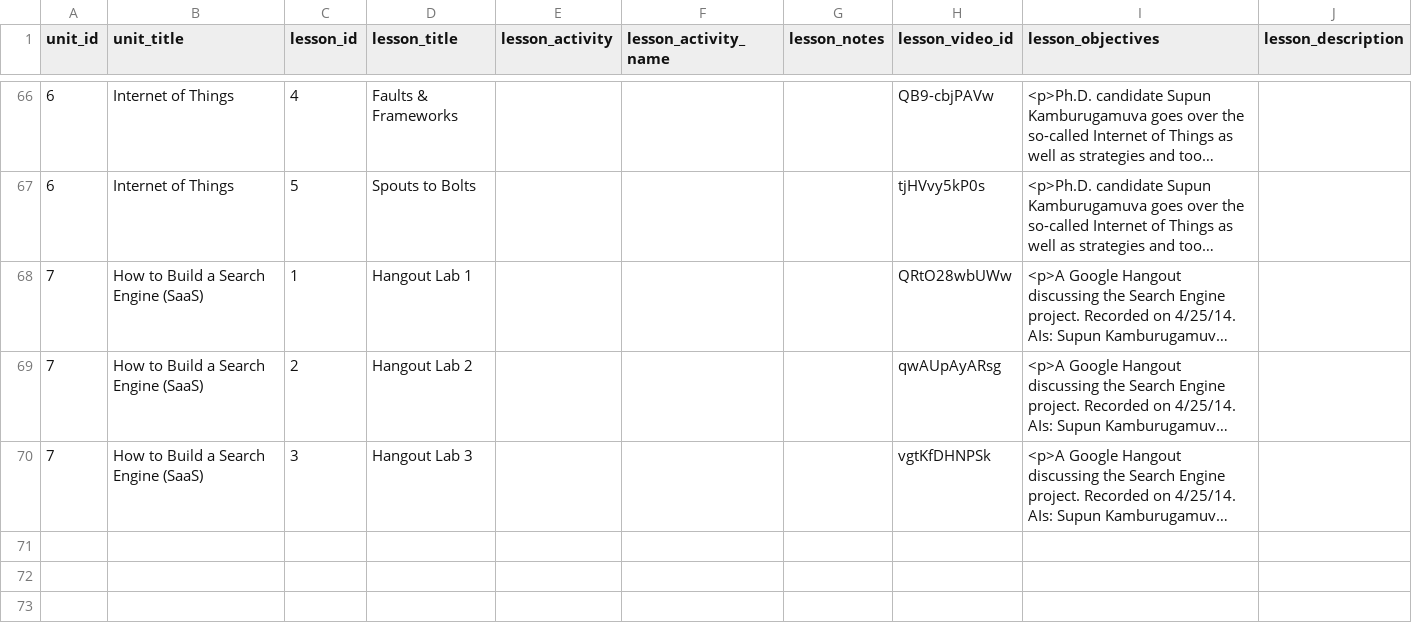
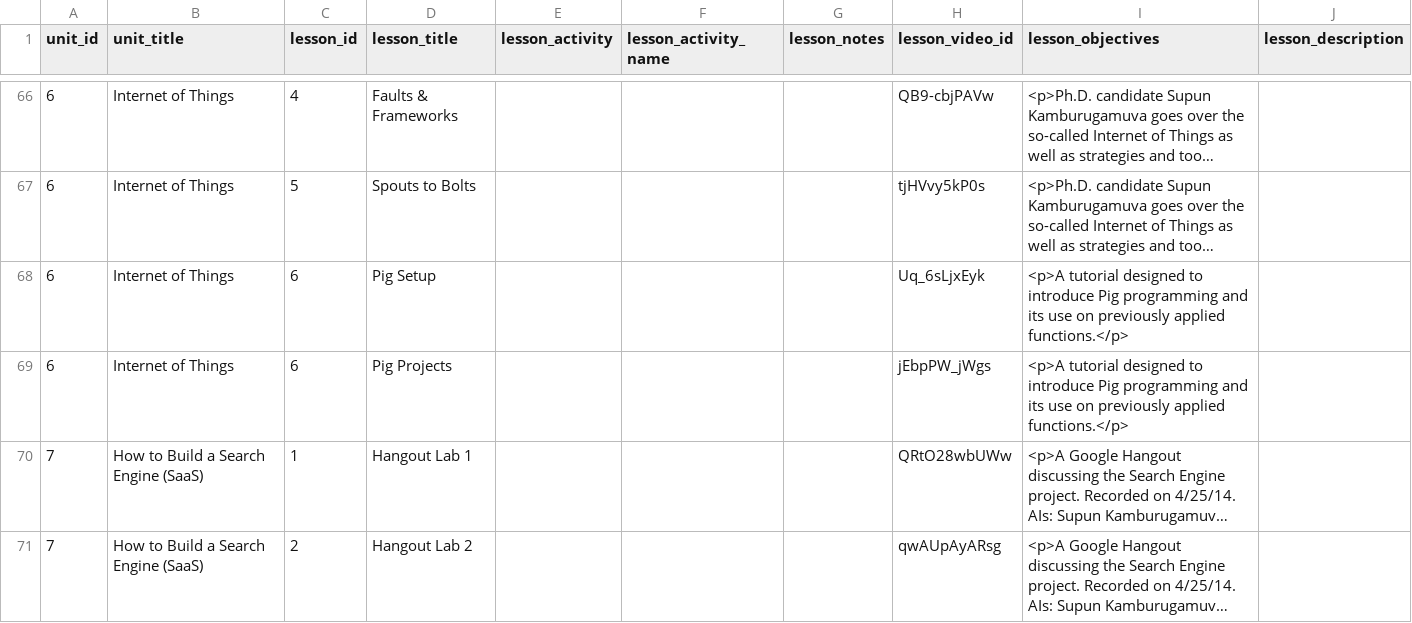
Before and after one commit to nishant07/course-builder, a CSV file: data/lesson.csv, drawn as a sheet; only a part is shown, gaps mark what is left out; the shorter side is filled out with more unchanged rows; long unchanged cells end in …; the diff names each change by its address in the sheet, - before the commit and + after, or states it on an @@ line.

Commit message:
Update lesson.csv

```diff
--- a/data/lesson.csv
+++ b/data/lesson.csv
+row 68: 6 | Internet of Things | 6 | Pig Setup |  |  |  | Uq_6sLjxEyk | <p>A tutorial designed to introduce Pig programming and its use on previously applied functions.</p>
+row 69: 6 | Internet of Things | 6 | Pig Projects |  |  |  | jEbpPW_jWgs | <p>A tutorial designed to introduce Pig programming and its use on previously applied functions.</p>
```
